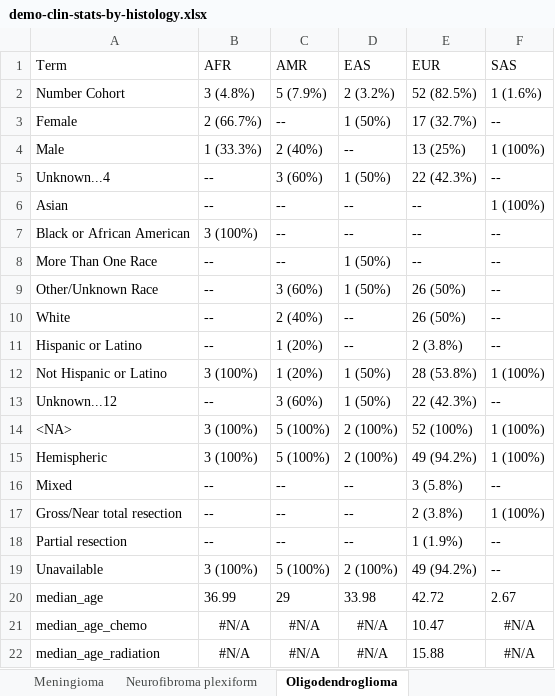
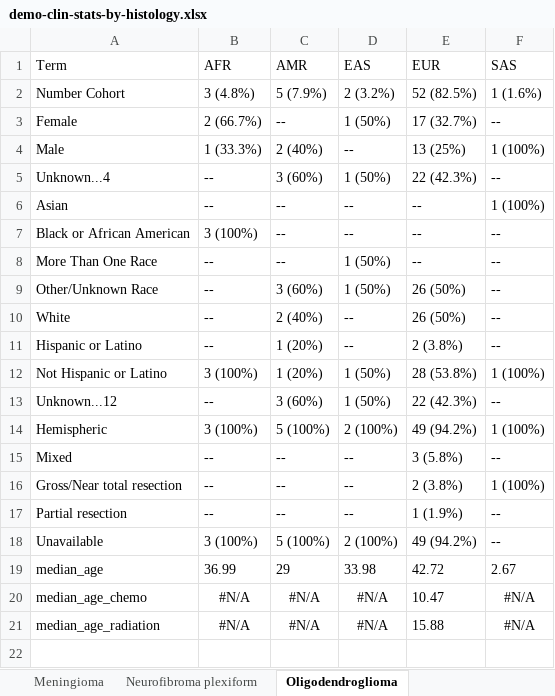
Before and after one commit to d3b-center/pbta-ancestry, an Excel workbook: analyses/demo-clin-stats/results/demo-clin-stats-by-histology.xlsx, sheet Oligodendroglioma, drawn as a sheet; values as stored, in another font and other column widths than the file's, no borders; the diff names each change by its address in the sheet, - before the commit and + after, or states it on an @@ line.

```diff
--- a/analyses/demo-clin-stats/results/demo-clin-stats-by-histology.xlsx (sheet Oligodendroglioma)
+++ b/analyses/demo-clin-stats/results/demo-clin-stats-by-histology.xlsx (sheet Oligodendroglioma)
-row 14: <NA> | 3 (100%) | 5 (100%) | 2 (100%) | 52 (100%) | 1 (100%)
```
Also changed, not shown: sheet Other tumor, sheet Mesenchymal tumor, sheet Germ cell tumor, sheet Craniopharyngioma, sheet Meningioma, sheet Schwannoma, 3 more sheets, analyses/demo-clin-stats/results/demo-clin-pvalues-by-histology.xlsx, 3 other files.
